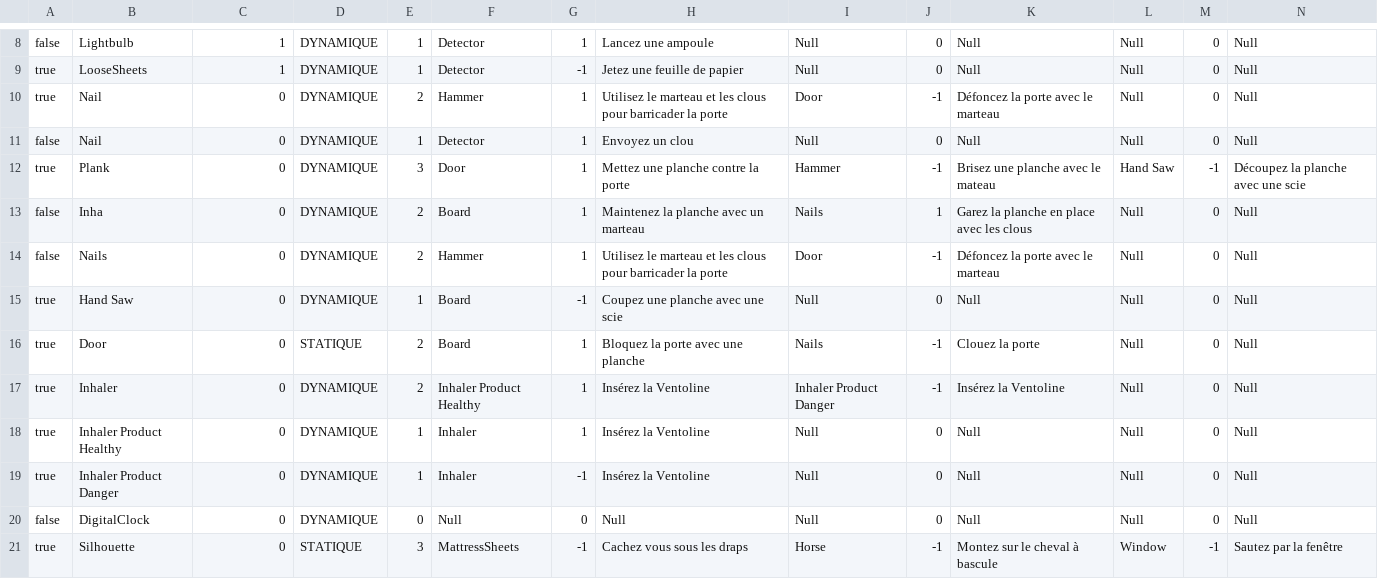
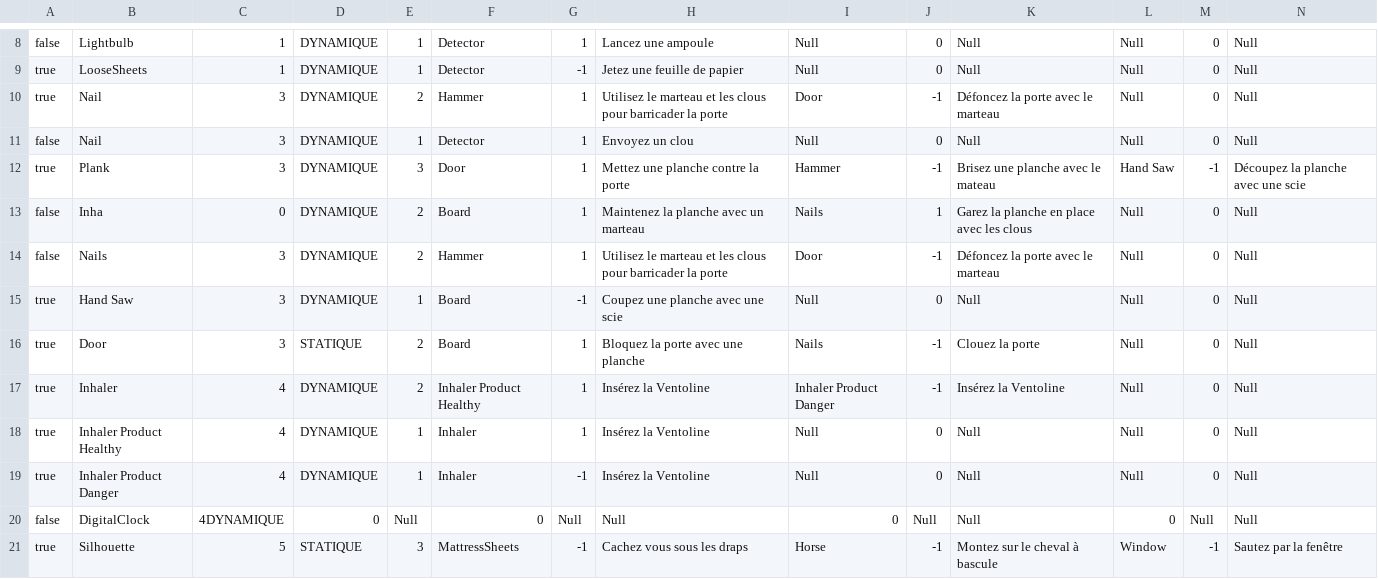
Before and after one commit to DournauxNathan/Last-Call, a CSV file: Projet-WYE/Assets/Resources/Puzzle_Rational/SC_#2.csv, drawn as a sheet; only a part is shown, gaps mark what is left out; removed rows and columns are numbered as before the commit, all else as after; rows hold the shown columns only; the diff covers the shown part only; the diff names each change by its address in the sheet, - before the commit and + after, or states it on an @@ line.

```diff
--- a/Projet-WYE/Assets/Resources/Puzzle_Rational/SC_#2.csv
+++ b/Projet-WYE/Assets/Resources/Puzzle_Rational/SC_#2.csv
-C10:C12: 0
+C10:C12: 3
-C14:C16: 0
+C14:C16: 3
-C17:C19: 0
+C17:C19: 4
-row 20: false | DigitalClock | 0 | DYNAMIQUE | 0 | Null | 0 | Null | Null | 0 | Null | Null | 0 | Null
+row 20: false | DigitalClock | 4DYNAMIQUE | 0 | Null | 0 | Null | Null | 0 | Null | Null | 0 | Null | Null
-C21: 0
+C21: 5
```
Also changed, not shown: 12 edited cells elsewhere in this file, 29 other files.
